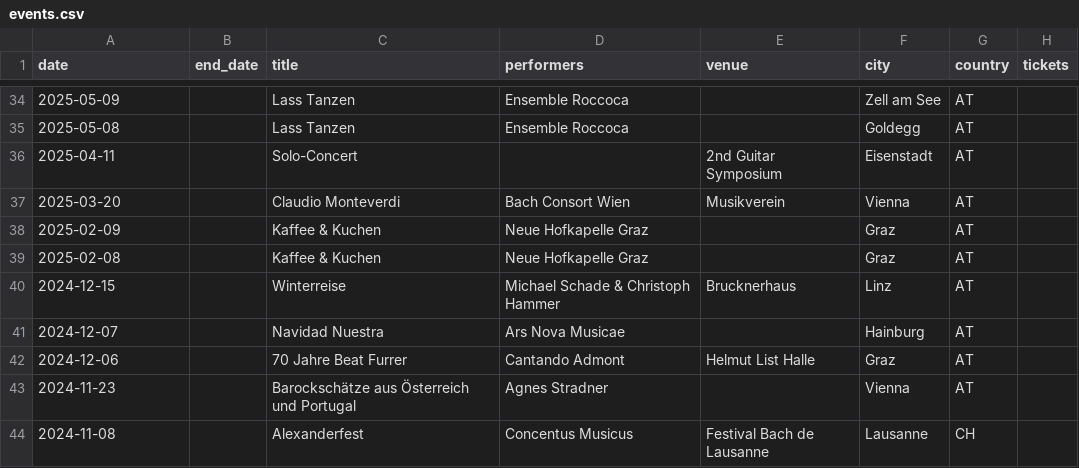
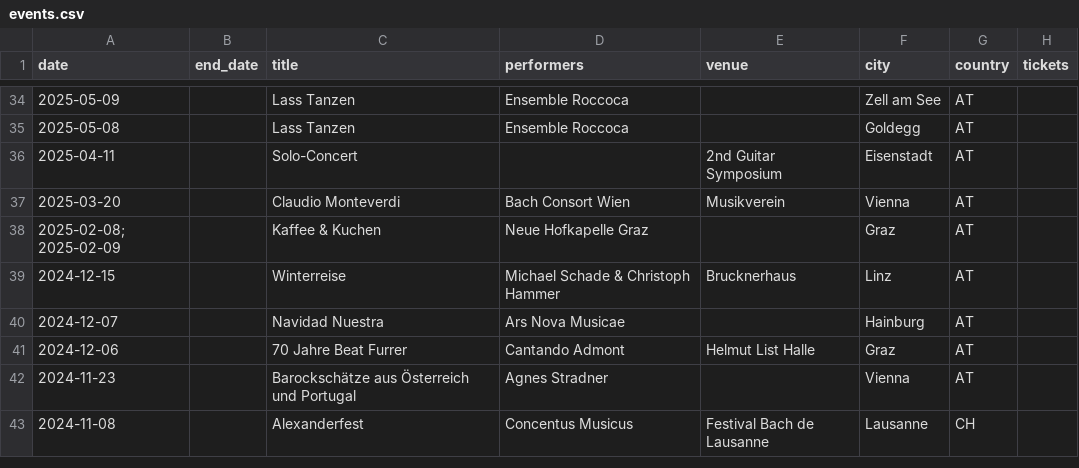
Before and after one commit to andreferreiramusic/site, a CSV file: data/events.csv, drawn as a sheet; only a part is shown, gaps mark what is left out.

Commit message:
unifiyng dates with same info

```diff
--- a/data/events.csv
+++ b/data/events.csv
@@ -37,4 +37,3 @@ date,end_date,title,performers,venue,city,country,tickets
 2025-03-20,,Claudio Monteverdi,Bach Consort Wien,Musikverein,Vienna,AT,
-2025-02-09,,Kaffee & Kuchen,Neue Hofkapelle Graz,,Graz,AT,
-2025-02-08,,Kaffee & Kuchen,Neue Hofkapelle Graz,,Graz,AT,
+2025-02-08; 2025-02-09,,Kaffee & Kuchen,Neue Hofkapelle Graz,,Graz,AT,
 2024-12-15,,Winterreise,Michael Schade & Christoph Hammer,Brucknerhaus,Linz,AT,
```
Also changed, not shown: 1 other file.
